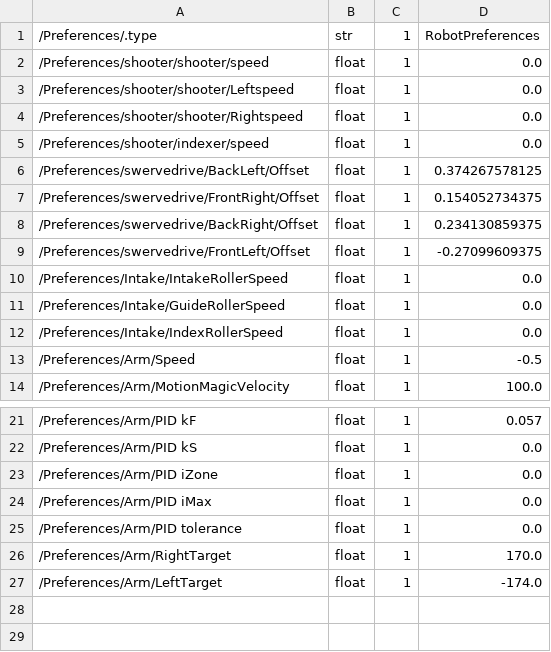
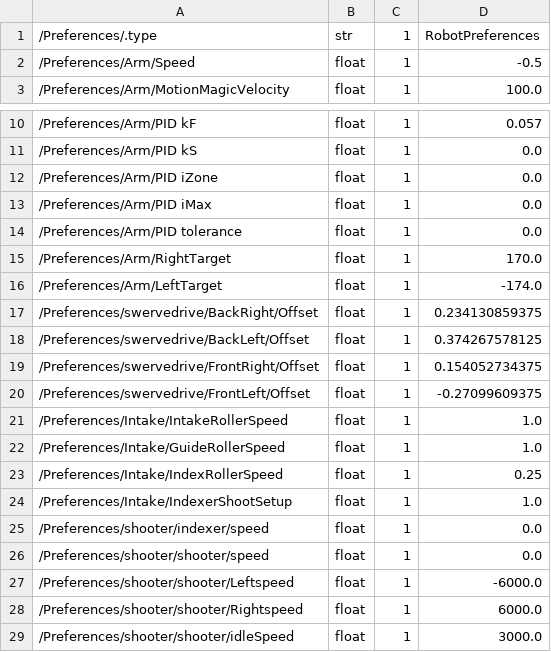
Before and after one commit to frc-88/tj2_ros, a CSV file: src/tj2_data/data/preferences/practice2024/preferences_2024-02-11.csv, drawn as a sheet; only a part is shown, gaps mark what is left out.

Commit message:
calibrated practice robot, still need to verify camera locations

```diff
--- a/src/tj2_data/data/preferences/practice2024/preferences_2024-02-11.csv
+++ b/src/tj2_data/data/preferences/practice2024/preferences_2024-02-11.csv
@@ -1,13 +1,2 @@
 /Preferences/.type,str,1,RobotPreferences
-/Preferences/shooter/shooter/speed,float,1,0.0
-/Preferences/shooter/shooter/Leftspeed,float,1,0.0
-/Preferences/shooter/shooter/Rightspeed,float,1,0.0
-/Preferences/shooter/indexer/speed,float,1,0.0
-/Preferences/swervedrive/BackLeft/Offset,float,1,0.374267578125
-/Preferences/swervedrive/FrontRight/Offset,float,1,0.154052734375
-/Preferences/swervedrive/BackRight/Offset,float,1,0.234130859375
-/Preferences/swervedrive/FrontLeft/Offset,float,1,-0.27099609375
-/Preferences/Intake/IntakeRollerSpeed,float,1,0.0
-/Preferences/Intake/GuideRollerSpeed,float,1,0.0
-/Preferences/Intake/IndexRollerSpeed,float,1,0.0
 /Preferences/Arm/Speed,float,1,-0.5
@@ -27 +16,14 @@
 /Preferences/Arm/LeftTarget,float,1,-174.0
+/Preferences/swervedrive/BackRight/Offset,float,1,0.234130859375
+/Preferences/swervedrive/BackLeft/Offset,float,1,0.374267578125
+/Preferences/swervedrive/FrontRight/Offset,float,1,0.154052734375
+/Preferences/swervedrive/FrontLeft/Offset,float,1,-0.27099609375
+/Preferences/Intake/IntakeRollerSpeed,float,1,1.0
+/Preferences/Intake/GuideRollerSpeed,float,1,1.0
+/Preferences/Intake/IndexRollerSpeed,float,1,0.25
+/Preferences/Intake/IndexerShootSetup,float,1,1.0
+/Preferences/shooter/indexer/speed,float,1,0.0
+/Preferences/shooter/shooter/speed,float,1,0.0
+/Preferences/shooter/shooter/Leftspeed,float,1,-6000.0
+/Preferences/shooter/shooter/Rightspeed,float,1,6000.0
+/Preferences/shooter/shooter/idleSpeed,float,1,3000.0
```
Also changed, not shown: src/tj2_data/data/preferences/larry/preferences_2024-02-11.csv, 9 other files.
